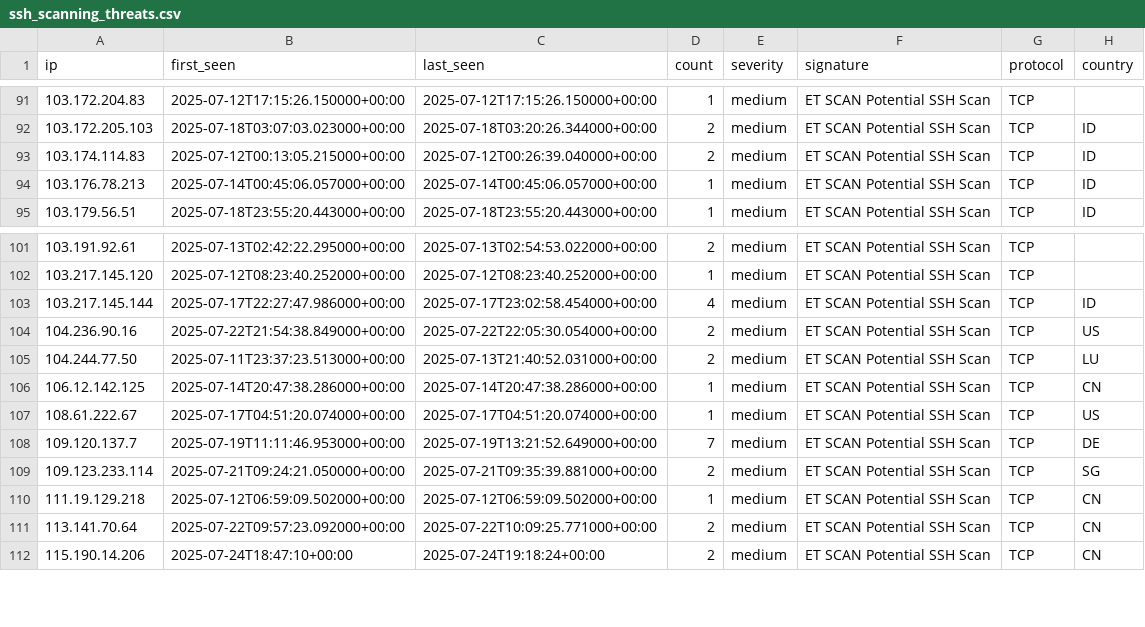
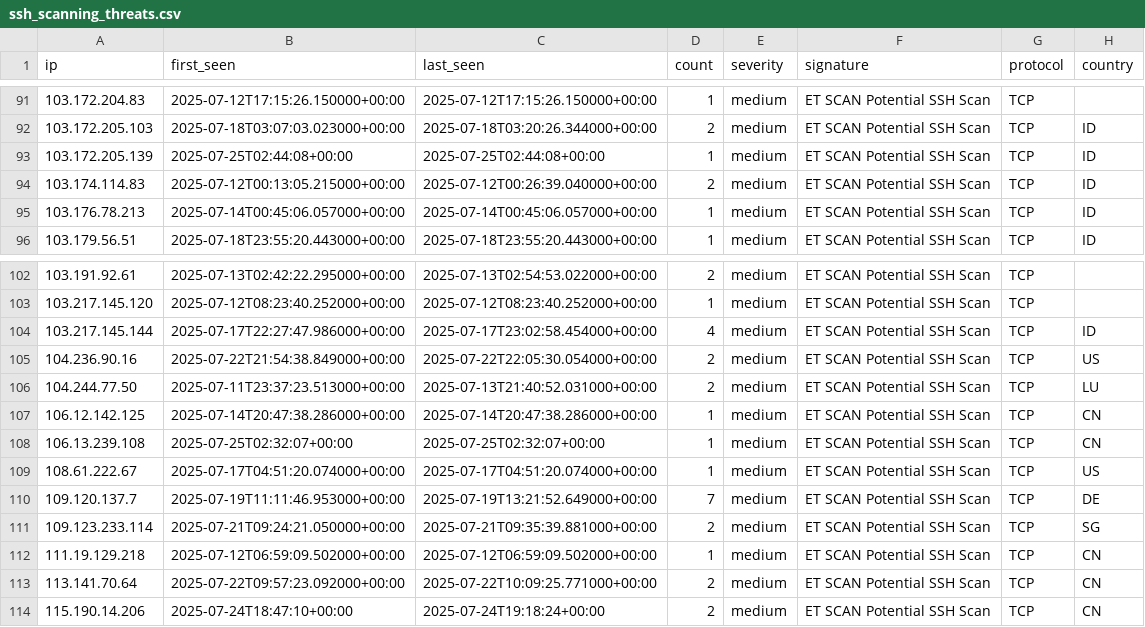
Before and after one commit to Tempest-Solutions-Company/threat-feeds, a CSV file: ssh_scanning_threats.csv, drawn as a sheet; only a part is shown, gaps mark what is left out.

Commit message:
Update threat feeds - 2025-07-25 03:45:00 UTC

```diff
--- a/ssh_scanning_threats.csv
+++ b/ssh_scanning_threats.csv
@@ -92,2 +92,3 @@ ip,first_seen,last_seen,count,severity,signature,protocol,country
 103.172.205.103,2025-07-18T03:07:03.023000+00:00,2025-07-18T03:20:26.344000+00:00,2,medium,"ET SCAN Potential SSH Scan",TCP,ID
+103.172.205.139,2025-07-25T02:44:08+00:00,2025-07-25T02:44:08+00:00,1,medium,"ET SCAN Potential SSH Scan",TCP,ID
 103.174.114.83,2025-07-12T00:13:05.215000+00:00,2025-07-12T00:26:39.040000+00:00,2,medium,"ET SCAN Potential SSH Scan",TCP,ID
@@ -106,2 +107,3 @@ ip,first_seen,last_seen,count,severity,signature,protocol,country
 106.12.142.125,2025-07-14T20:47:38.286000+00:00,2025-07-14T20:47:38.286000+00:00,1,medium,"ET SCAN Potential SSH Scan",TCP,CN
+106.13.239.108,2025-07-25T02:32:07+00:00,2025-07-25T02:32:07+00:00,1,medium,"ET SCAN Potential SSH Scan",TCP,CN
 108.61.222.67,2025-07-17T04:51:20.074000+00:00,2025-07-17T04:51:20.074000+00:00,1,medium,"ET SCAN Potential SSH Scan",TCP,US
```
